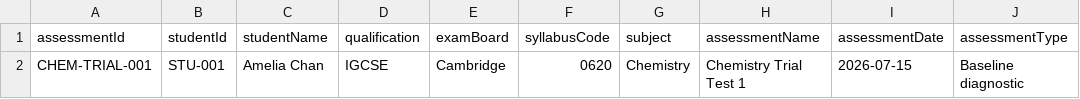
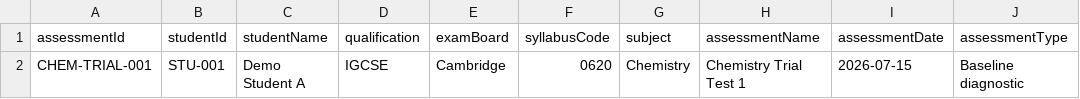
Before and after one commit to ozchoi/Generating-Report-v1.0, a CSV file: sample-data/chemistry-trial-test-assessment.csv, drawn as a sheet; only a part is shown; the diff names each change by its address in the sheet, - before the commit and + after, or states it on an @@ line.

```diff
--- a/sample-data/chemistry-trial-test-assessment.csv
+++ b/sample-data/chemistry-trial-test-assessment.csv
-C2 (studentName): Amelia Chan
+C2 (studentName): Demo Student A
```
Also changed, not shown: sample-data/chemistry-trial-test-blueprint.csv, sample-data/chemistry-trial-test-responses.csv, 7 other files.
